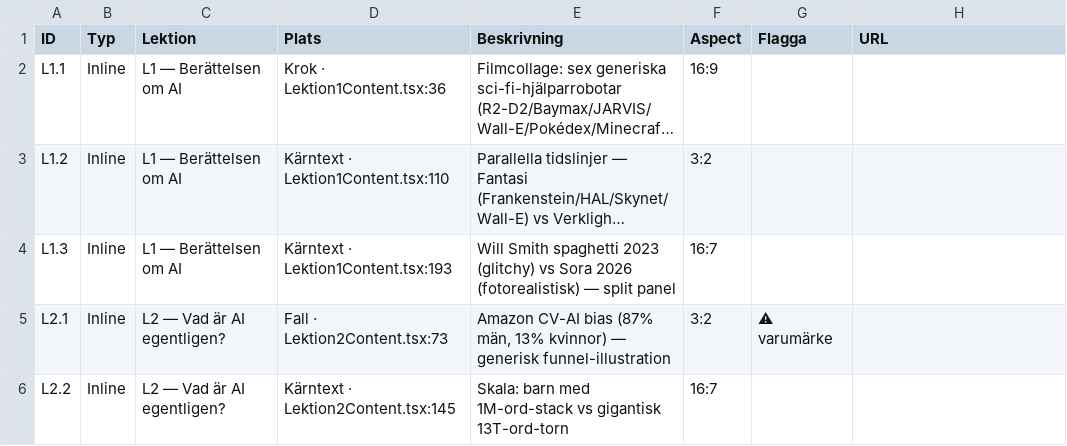
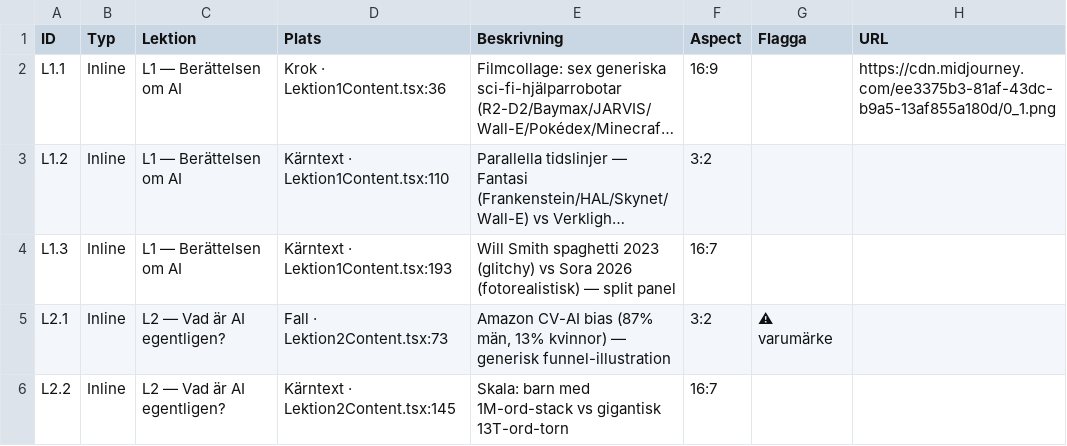
Before and after one commit to Pluggentipsar/Ailitt2, a CSV file: mellanstadiet/bildleverans.csv, drawn as a sheet; only a part is shown; long unchanged cells end in …; the diff names each change by its address in the sheet, - before the commit and + after, or states it on an @@ line.

Commit message:
Update bildleverans.csv

```diff
--- a/mellanstadiet/bildleverans.csv
+++ b/mellanstadiet/bildleverans.csv
-H2 (URL): (empty)
+H2 (URL): https://cdn.midjourney.com/ee3375b3-81af-43dc-b9a5-13af855a180d/0_1.png
```
